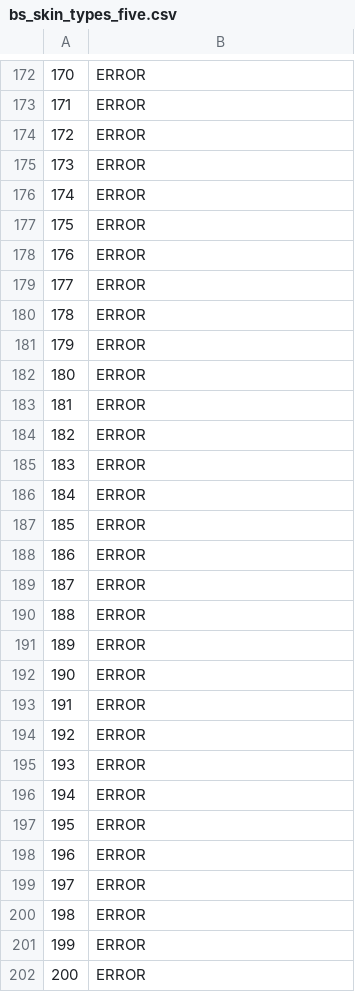
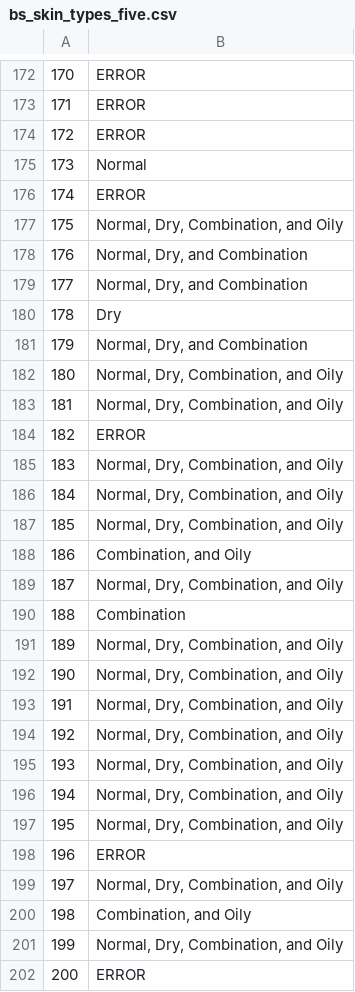
Before and after one commit to LucianaLescano/final-project, a CSV file: data/bs_skin_types_five.csv, drawn as a sheet; only a part is shown, gaps mark what is left out; the diff covers the shown part only.

```diff
--- a/data/bs_skin_types_five.csv
+++ b/data/bs_skin_types_five.csv
@@ -178,29 +179,29 @@
 172,ERROR
-173,ERROR
+173,Normal
 174,ERROR
-175,ERROR
-176,ERROR
-177,ERROR
-178,ERROR
-179,ERROR
-180,ERROR
-181,ERROR
+175,"Normal, Dry, Combination, and Oily "
+176,"Normal, Dry, and Combination "
+177,"Normal, Dry, and Combination "
+178,Dry
+179,"Normal, Dry, and Combination "
+180,"Normal, Dry, Combination, and Oily "
+181,"Normal, Dry, Combination, and Oily "
 182,ERROR
-183,ERROR
-184,ERROR
-185,ERROR
-186,ERROR
-187,ERROR
-188,ERROR
-189,ERROR
-190,ERROR
-191,ERROR
-192,ERROR
-193,ERROR
-194,ERROR
-195,ERROR
+183,"Normal, Dry, Combination, and Oily "
+184,"Normal, Dry, Combination, and Oily "
+185,"Normal, Dry, Combination, and Oily "
+186," Combination, and Oily "
+187,"Normal, Dry, Combination, and Oily "
+188,Combination
+189,"Normal, Dry, Combination, and Oily "
+190,"Normal, Dry, Combination, and Oily "
+191,"Normal, Dry, Combination, and Oily "
+192,"Normal, Dry, Combination, and Oily "
+193,"Normal, Dry, Combination, and Oily "
+194,"Normal, Dry, Combination, and Oily "
+195,"Normal, Dry, Combination, and Oily "
 196,ERROR
-197,ERROR
-198,ERROR
-199,ERROR
+197,"Normal, Dry, Combination, and Oily "
+198," Combination, and Oily "
+199,"Normal, Dry, Combination, and Oily "
 200,ERROR
```
Also changed, not shown: 48 edited cells elsewhere in this file, 22 other files.
